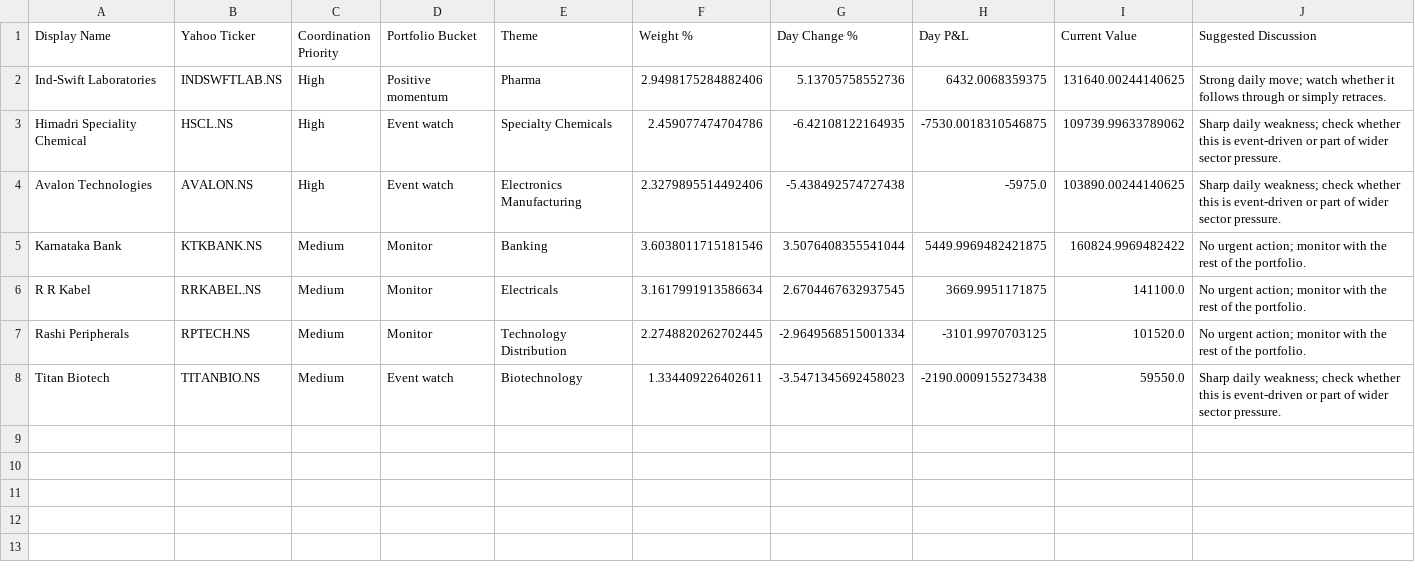
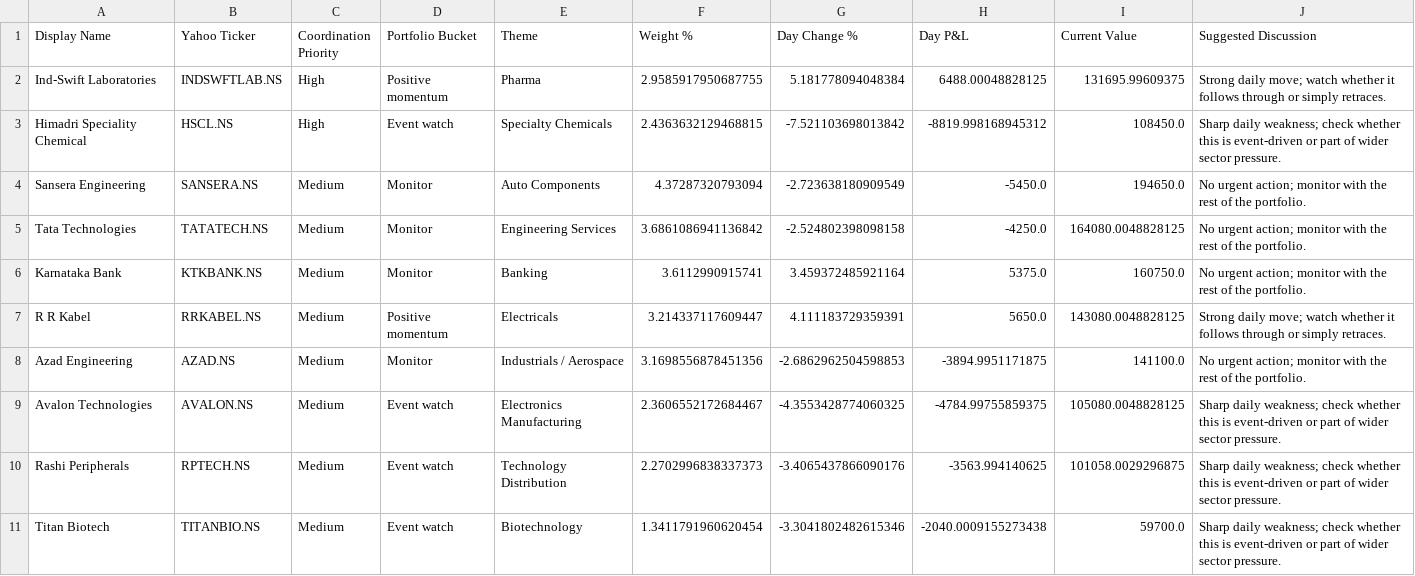
Before and after one commit to hvj7p7shkv-hub/anshuman-portfolio-dashboard, a CSV file: data/action_queue.csv, drawn as a sheet.

```diff
--- a/data/action_queue.csv
+++ b/data/action_queue.csv
@@ -1,8 +1,11 @@
 Display Name,Yahoo Ticker,Coordination Priority,Portfolio Bucket,Theme,Weight %,Day Change %,Day P&L,Current Value,Suggested Discussion
-Ind-Swift Laboratories,INDSWFTLAB.NS,High,Positive momentum,Pharma,2.9498175284882406,5.13705758552736,6432.0068359375,131640.00244140625,Strong daily move; watch whether it follows through or simply retraces.
-Himadri Speciality Chemical,HSCL.NS,High,Event watch,Specialty Chemicals,2.459077474704786,-6.42108122164935,-7530.0018310546875,109739.99633789062,Sharp daily weakness; check whether this is event-driven or part of wider sector pressure.
-Avalon Technologies,AVALON.NS,High,Event watch,Electronics Manufacturing,2.3279895514492406,-5.438492574727438,-5975.0,103890.00244140625,Sharp daily weakness; check whether this is event-driven or part of wider sector pressure.
-Karnataka Bank,KTKBANK.NS,Medium,Monitor,Banking,3.6038011715181546,3.5076408355541044,5449.9969482421875,160824.9969482422,No urgent action; monitor with the rest of the portfolio.
-R R Kabel,RRKABEL.NS,Medium,Monitor,Electricals,3.1617991913586634,2.6704467632937545,3669.9951171875,141100.0,No urgent action; monitor with the rest of the portfolio.
-Rashi Peripherals,RPTECH.NS,Medium,Monitor,Technology Distribution,2.2748820262702445,-2.9649568515001334,-3101.9970703125,101520.0,No urgent action; monitor with the rest of the portfolio.
-Titan Biotech,TITANBIO.NS,Medium,Event watch,Biotechnology,1.334409226402611,-3.5471345692458023,-2190.0009155273438,59550.0,Sharp daily weakness; check whether this is event-driven or part of wider sector pressure.
+Ind-Swift Laboratories,INDSWFTLAB.NS,High,Positive momentum,Pharma,2.9585917950687755,5.181778094048384,6488.00048828125,131695.99609375,Strong daily move; watch whether it follows through or simply retraces.
+Himadri Speciality Chemical,HSCL.NS,High,Event watch,Specialty Chemicals,2.4363632129468815,-7.521103698013842,-8819.998168945312,108450.0,Sharp daily weakness; check whether this is event-driven or part of wider sector pressure.
+Sansera Engineering,SANSERA.NS,Medium,Monitor,Auto Components,4.37287320793094,-2.723638180909549,-5450.0,194650.0,No urgent action; monitor with the rest of the portfolio.
+Tata Technologies,TATATECH.NS,Medium,Monitor,Engineering Services,3.6861086941136842,-2.524802398098158,-4250.0,164080.0048828125,No urgent action; monitor with the rest of the portfolio.
+Karnataka Bank,KTKBANK.NS,Medium,Monitor,Banking,3.6112990915741,3.459372485921164,5375.0,160750.0,No urgent action; monitor with the rest of the portfolio.
+R R Kabel,RRKABEL.NS,Medium,Positive momentum,Electricals,3.214337117609447,4.111183729359391,5650.0,143080.0048828125,Strong daily move; watch whether it follows through or simply retraces.
+Azad Engineering,AZAD.NS,Medium,Monitor,Industrials / Aerospace,3.1698556878451356,-2.6862962504598853,-3894.9951171875,141100.0,No urgent action; monitor with the rest of the portfolio.
+Avalon Technologies,AVALON.NS,Medium,Event watch,Electronics Manufacturing,2.3606552172684467,-4.3553428774060325,-4784.99755859375,105080.0048828125,Sharp daily weakness; check whether this is event-driven or part of wider sector pressure.
+Rashi Peripherals,RPTECH.NS,Medium,Event watch,Technology Distribution,2.2702996838337373,-3.4065437866090176,-3563.994140625,101058.0029296875,Sharp daily weakness; check whether this is event-driven or part of wider sector pressure.
+Titan Biotech,TITANBIO.NS,Medium,Event watch,Biotechnology,1.3411791960620454,-3.3041802482615346,-2040.0009155273438,59700.0,Sharp daily weakness; check whether this is event-driven or part of wider sector pressure.
```
Also changed, not shown: data/holdings.csv, 1 other file.
